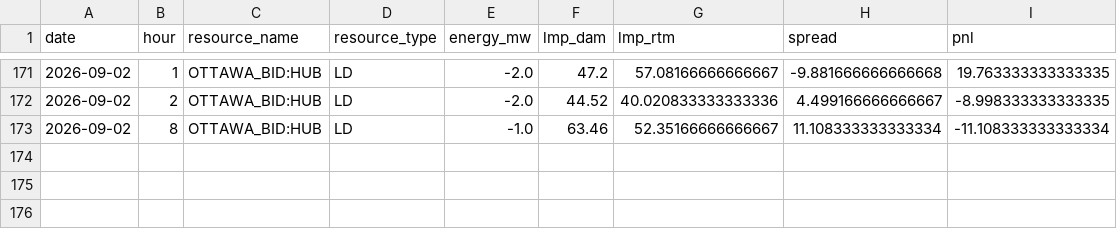
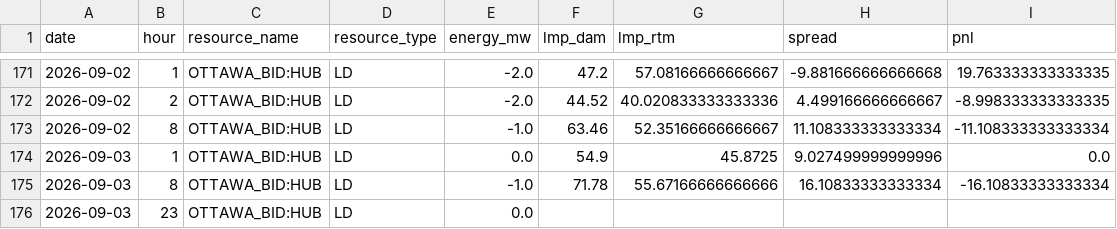
Before and after one commit to lulopdz/lrg-dashboard, a CSV file: data/historical_pnl.csv, drawn as a sheet; only a part is shown, gaps mark what is left out.

```diff
--- a/data/historical_pnl.csv
+++ b/data/historical_pnl.csv
@@ -173 +173,4 @@ date,hour,resource_name,resource_type,energy_mw,lmp_dam,lmp_rtm,spread,pnl
 2026-09-02,8,OTTAWA_BID:HUB,LD,-1.0,63.46,52.35166666666667,11.108333333333334,-11.108333333333334
+2026-09-03,1,OTTAWA_BID:HUB,LD,0.0,54.9,45.8725,9.027499999999996,0.0
+2026-09-03,8,OTTAWA_BID:HUB,LD,-1.0,71.78,55.67166666666666,16.10833333333334,-16.10833333333334
+2026-09-03,23,OTTAWA_BID:HUB,LD,0.0,,,,
```
Also changed, not shown: 1 other file.
